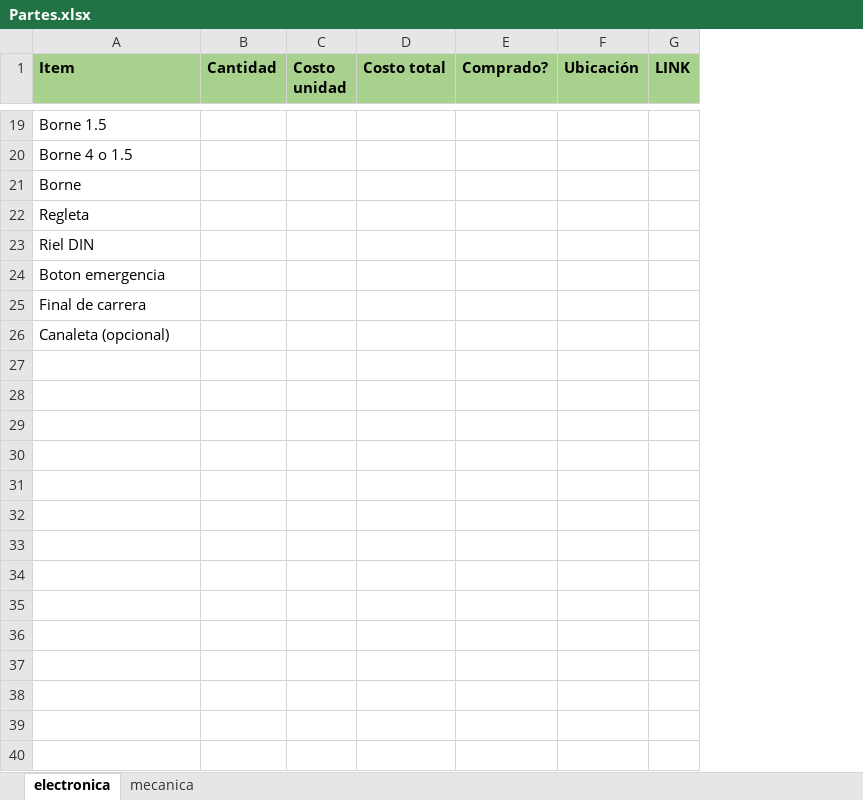
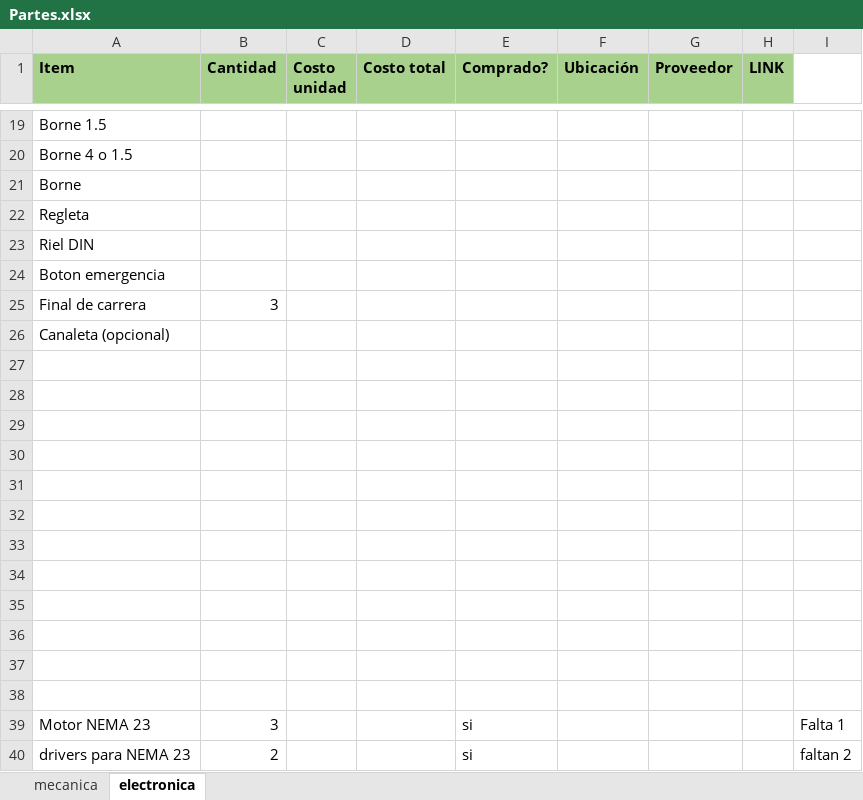
Before and after one commit to uwulises/CNC_plasma_DIMEC, an Excel workbook: Documentacion/Partes.xlsx, sheet electronica, drawn as a sheet; only a part is shown, gaps mark what is left out; values as stored, in another font and other column widths than the file's, no borders; the diff covers the shown part only; the diff names each change by its address in the sheet, - before the commit and + after, or states it on an @@ line.

```diff
--- a/Documentacion/Partes.xlsx (sheet electronica)
+++ b/Documentacion/Partes.xlsx (sheet electronica)
@@ sheet tab order changed: mecanica | electronica @@
+column G (Proveedor), empty
+column I, empty
-B25 (Cantidad): (empty)
+B25 (Cantidad): 3
+row 27: (empty)
+row 28: (empty)
+row 29: (empty)
+row 30: (empty)
+row 31: (empty)
+row 32: (empty)
+row 33: (empty)
+row 34: (empty)
+row 35: (empty)
+row 36: (empty)
+row 37: (empty)
+row 38: (empty)
+row 39: Motor NEMA 23 | 3 |  |  | si |  |  |  | Falta 1
+row 40: drivers para NEMA 23 | 2 |  |  | si |  |  |  | faltan 2
```
Also changed, not shown: 1 added row, 1 removed row and 12 edited cells elsewhere in this sheet, sheet mecanica.
